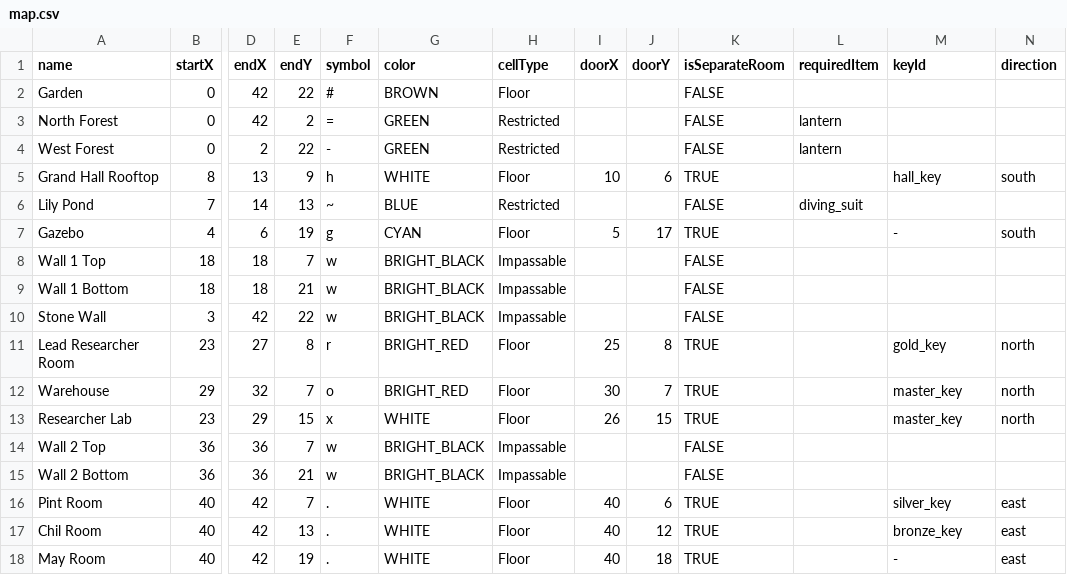
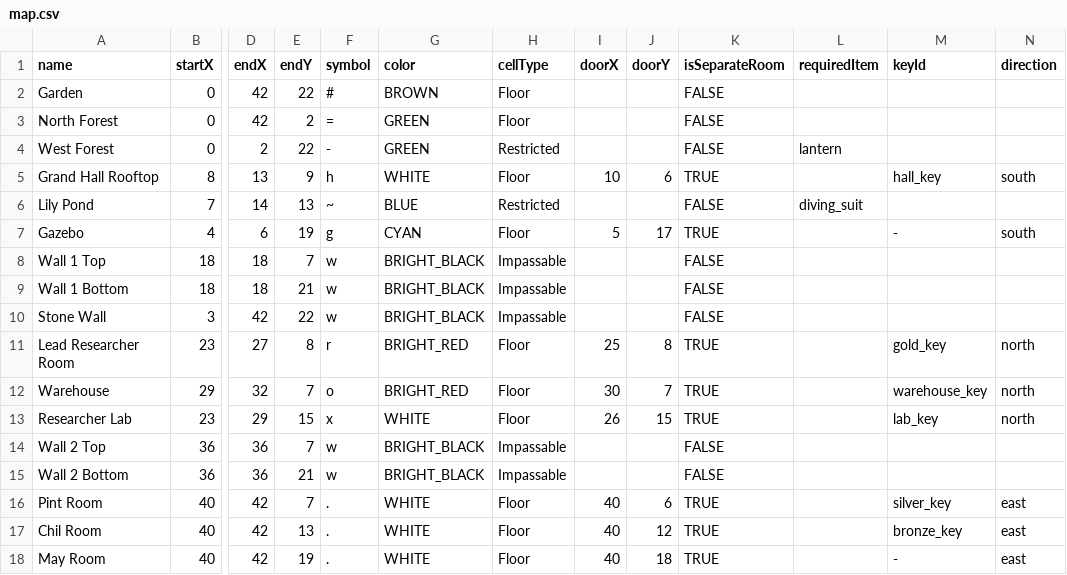
Before and after one commit to Ella-Raputri/Zork-Assessment3, a CSV file: data/map.csv, drawn as a sheet; only a part is shown, gaps mark what is left out; the diff names each change by its address in the sheet, - before the commit and + after, or states it on an @@ line.

```diff
--- a/data/map.csv
+++ b/data/map.csv
-H3 (cellType): Restricted
+H3 (cellType): Floor
-L3 (requiredItem): lantern
+L3 (requiredItem): (empty)
-M12 (keyId): master_key
+M12 (keyId): warehouse_key
-M13 (keyId): master_key
+M13 (keyId): lab_key
```
Also changed, not shown: 6 other files.
